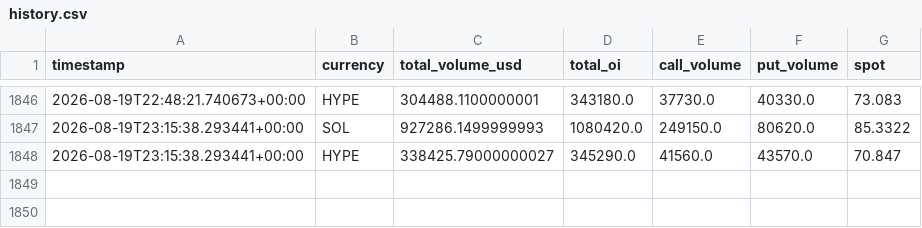
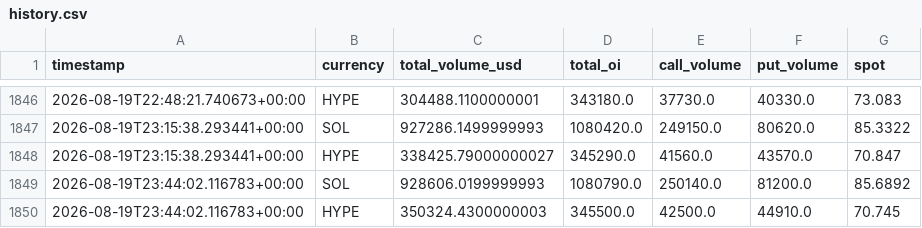
Before and after one commit to tunceryazgan/deribit-options-tracker-, a CSV file: data/history.csv, drawn as a sheet; only a part is shown, gaps mark what is left out.

```diff
--- a/data/history.csv
+++ b/data/history.csv
@@ -1848 +1848,3 @@ timestamp,currency,total_volume_usd,total_oi,call_volume,put_volume,spot
 2026-08-19T23:15:38.293441+00:00,HYPE,338425.79000000027,345290.0,41560.0,43570.0,70.847
+2026-08-19T23:44:02.116783+00:00,SOL,928606.0199999993,1080790.0,250140.0,81200.0,85.6892
+2026-08-19T23:44:02.116783+00:00,HYPE,350324.4300000003,345500.0,42500.0,44910.0,70.745
```
Also changed, not shown: 1 other file.
